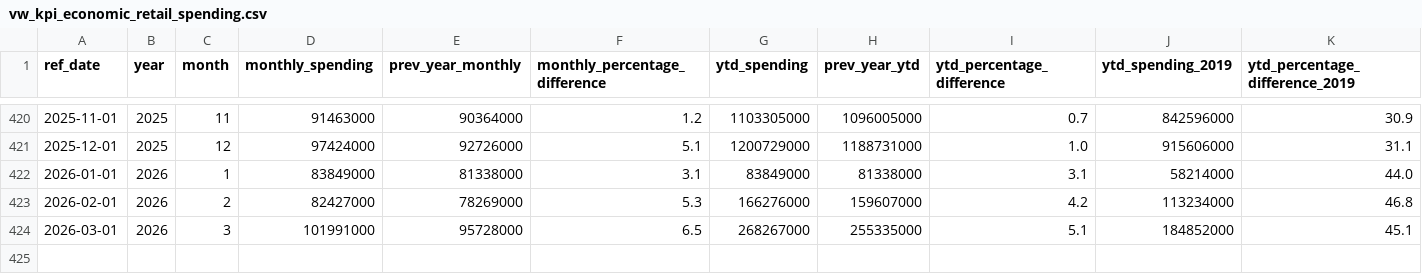
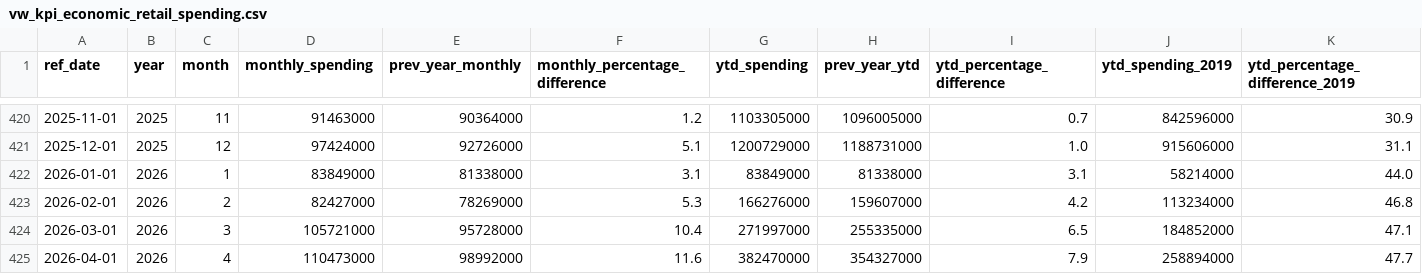
Before and after one commit to ytgov/tourism-indicators, a CSV file: data/vw_kpi_economic_retail_spending.csv, drawn as a sheet; only a part is shown, gaps mark what is left out; rows hold the shown columns only; the diff names each change by its address in the sheet, - before the commit and + after, or states it on an @@ line.

Commit message:
Update exported data

```diff
--- a/data/vw_kpi_economic_retail_spending.csv
+++ b/data/vw_kpi_economic_retail_spending.csv
-D424 (monthly_spending): 101991000
+D424 (monthly_spending): 105721000
-F424 (monthly_percentage_difference): 6.5
+F424 (monthly_percentage_difference): 10.4
-G424 (ytd_spending): 268267000
+G424 (ytd_spending): 271997000
-I424 (ytd_percentage_difference): 5.1
+I424 (ytd_percentage_difference): 6.5
-K424 (ytd_percentage_difference_2019): 45.1
+K424 (ytd_percentage_difference_2019): 47.1
+row 425: 2026-04-01 | 2026 | 4 | 110473000 | 98992000 | 11.6 | 382470000 | 354327000 | 7.9 | 258894000 | 47.7
```
Also changed, not shown: data/vw_bc_vehicle_arrivals_by_license_plate.csv, data/vw_bc_yearly_border_crossings_by_continent.csv, 9 other files.
